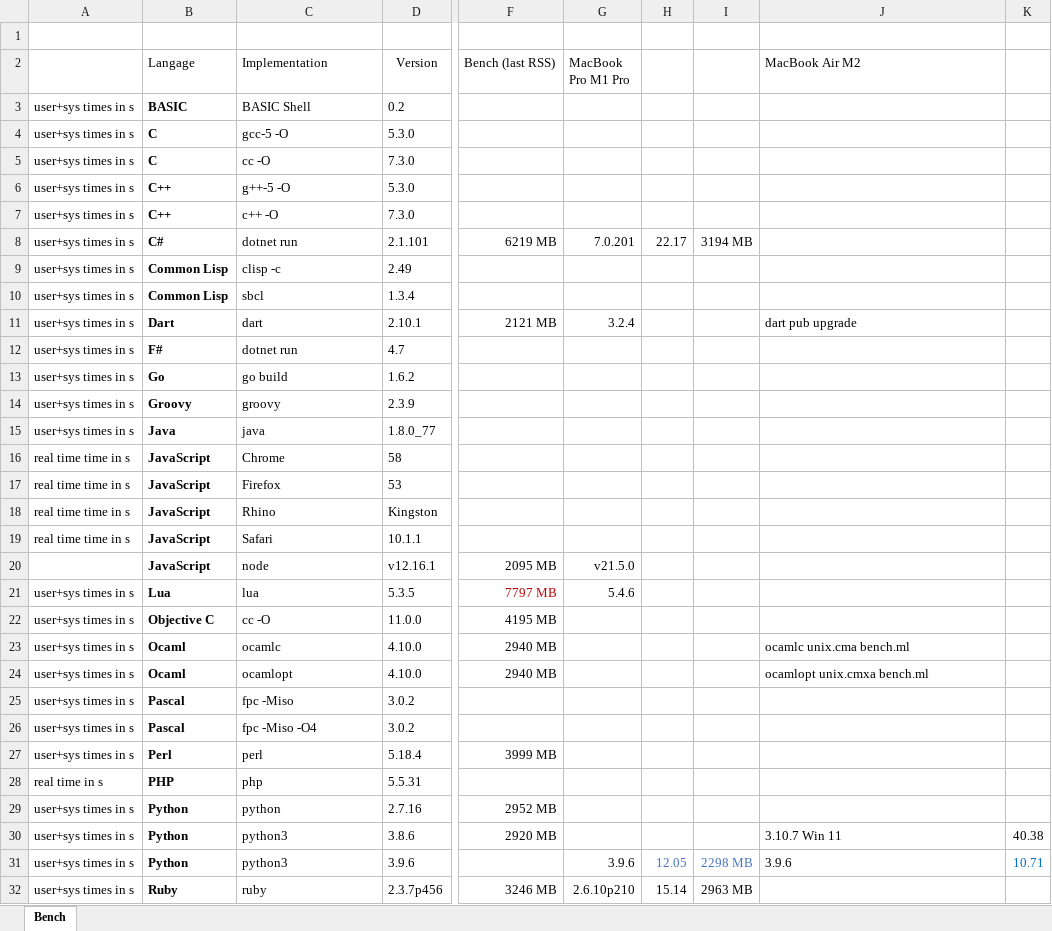
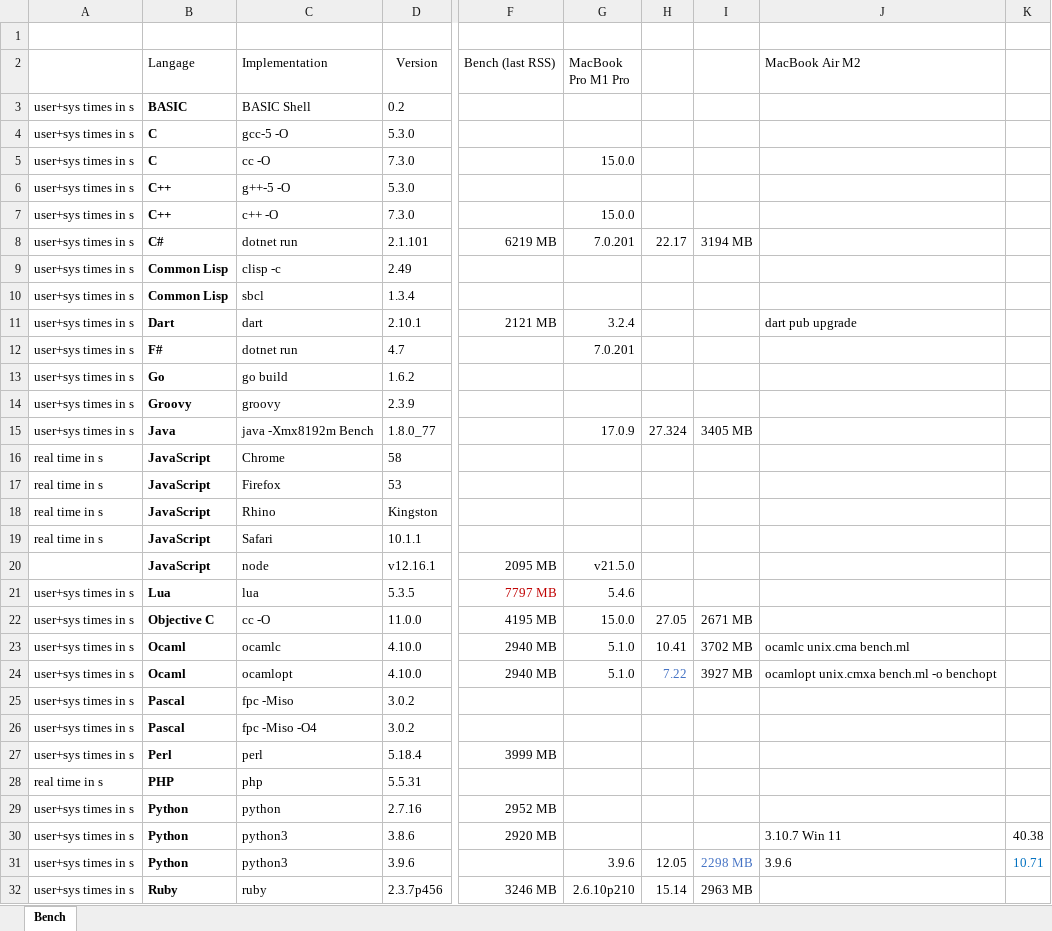
Before and after one commit to cridlig/bench, an Excel workbook: bench.xlsx, sheet Bench, drawn as a sheet; only a part is shown, gaps mark what is left out; values as stored, in another font and other column widths than the file's, no borders; the diff names each change by its address in the sheet, - before the commit and + after, or states it on an @@ line.

Commit message:
Java

```diff
--- a/bench.xlsx (sheet Bench)
+++ b/bench.xlsx (sheet Bench)
-G5 (MacBook Pro M1 Pro): (empty)
+G5 (MacBook Pro M1 Pro): 15.0.0
-G7 (MacBook Pro M1 Pro): (empty)
+G7 (MacBook Pro M1 Pro): 15.0.0
-G12 (MacBook Pro M1 Pro): (empty)
+G12 (MacBook Pro M1 Pro): 7.0.201
-C15 (Implementation): java
+C15 (Implementation): java -Xmx8192m Bench
-G15 (MacBook Pro M1 Pro): (empty)
+G15 (MacBook Pro M1 Pro): 17.0.9
-H15: (empty)
+H15: 27.324
-I15: (empty)
+I15: 3405 MB
-A16:A19: real time time in s
+A16:A19: real time in s
-G22 (MacBook Pro M1 Pro): (empty)
+G22 (MacBook Pro M1 Pro): 15.0.0
-H22: (empty)
+H22: 27.05
-I22: (empty)
+I22: 2671 MB
-G23:G24 (MacBook Pro M1 Pro): (empty)
+G23:G24 (MacBook Pro M1 Pro): 5.1.0
-H23: (empty)
+H23: 10.41
-I23: (empty)
+I23: 3702 MB
-H24: (empty)
+H24: 7.22
-I24: (empty)
+I24: 3927 MB
-J24 (MacBook Air M2): ocamlopt unix.cmxa bench.ml
+J24 (MacBook Air M2): ocamlopt unix.cmxa bench.ml -o benchopt
-H31 text colour: #4472C4
+H31 text colour: black
```
Also changed, not shown: 38 other files.
